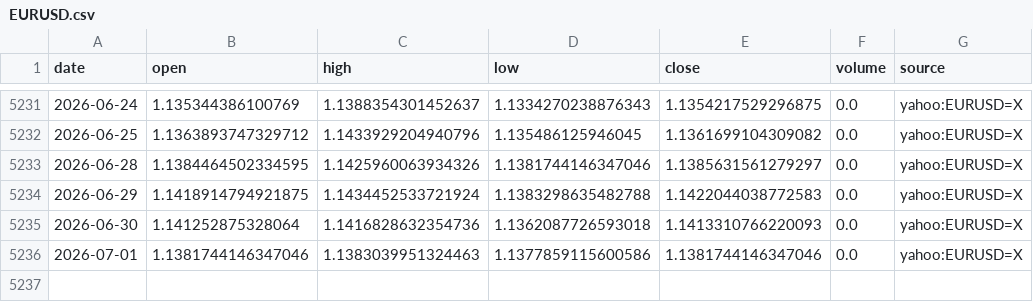
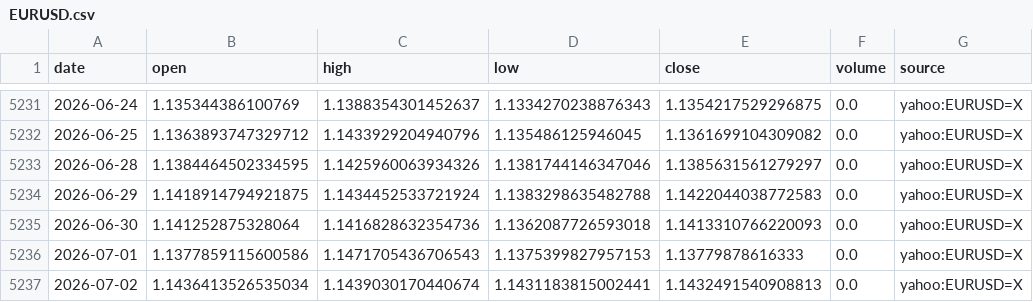
Before and after one commit to nobodylifriend/gold_factor_dashboard, a CSV file: data/fx/EURUSD.csv, drawn as a sheet; only a part is shown, gaps mark what is left out.

```diff
--- a/data/fx/EURUSD.csv
+++ b/data/fx/EURUSD.csv
@@ -5235,2 +5235,3 @@ date,open,high,low,close,volume,source
 2026-06-30,1.141252875328064,1.1416828632354736,1.1362087726593018,1.1413310766220093,0.0,yahoo:EURUSD=X
-2026-07-01,1.1381744146347046,1.1383039951324463,1.1377859115600586,1.1381744146347046,0.0,yahoo:EURUSD=X
+2026-07-01,1.1377859115600586,1.1471705436706543,1.1375399827957153,1.13779878616333,0.0,yahoo:EURUSD=X
+2026-07-02,1.1436413526535034,1.1439030170440674,1.1431183815002441,1.1432491540908813,0.0,yahoo:EURUSD=X
```
Also changed, not shown: data/fx/AUDUSD.csv, data/fx/GBPUSD.csv, 42 other files.
